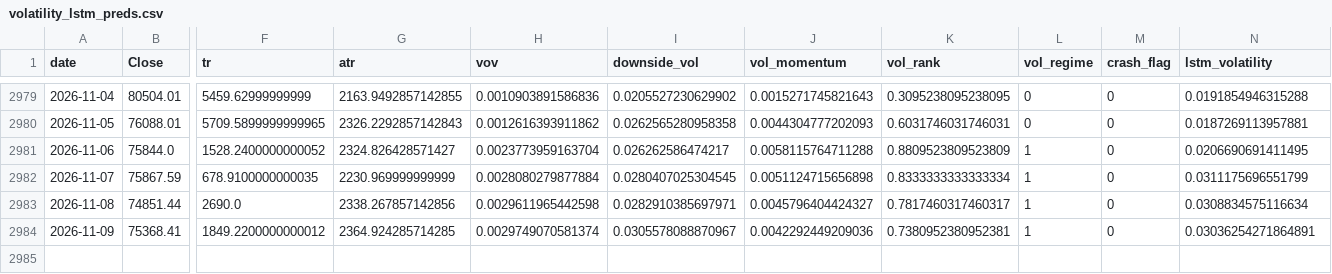
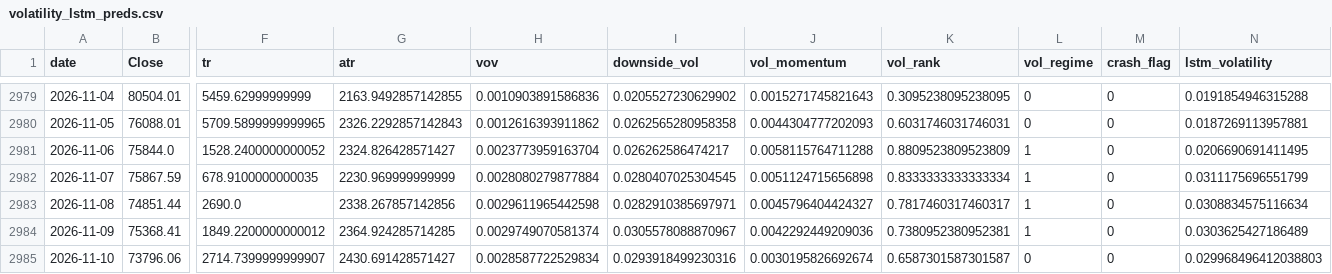
Before and after one commit to manavmax/Bitcoin-Alpha-System, a CSV file: model_2_volatility_risk/results/volatility_lstm_preds.csv, drawn as a sheet; only a part is shown, gaps mark what is left out; rows hold the shown columns only; the diff names each change by its address in the sheet, - before the commit and + after, or states it on an @@ line.

```diff
--- a/model_2_volatility_risk/results/volatility_lstm_preds.csv
+++ b/model_2_volatility_risk/results/volatility_lstm_preds.csv
-N2984 (lstm_volatility): 0.03036254271864891
+N2984 (lstm_volatility): 0.0303625427186489
+row 2985: 2026-11-10 | 73796.06 | 2714.7399999999907 | 2430.691428571427 | 0.0028587722529834 | 0.0293918499230316 | 0.0030195826692674 | 0.6587301587301587 | 0 | 0 | 0.029968496412038803
```
Also changed, not shown: model_1_price_dynamics/data_raw/btc_1d_2018_2025.csv, model_2_volatility_risk/processed/model2_volatility_features.csv, 47 other files.
